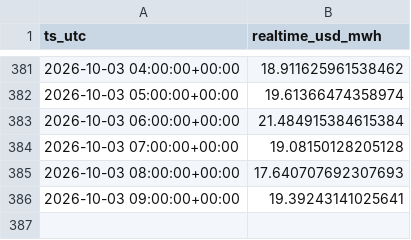
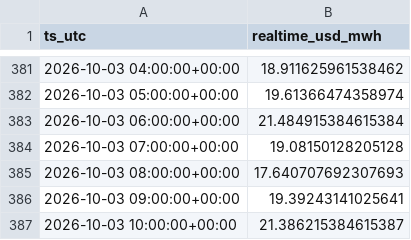
Before and after one commit to aouyitanaka/us-power-weather-relay, a CSV file: data/relay/spp.csv, drawn as a sheet; only a part is shown, gaps mark what is left out; the diff names each change by its address in the sheet, - before the commit and + after, or states it on an @@ line.

```diff
--- a/data/relay/spp.csv
+++ b/data/relay/spp.csv
+row 387: 2026-10-03 10:00:00+00:00 | 21.386215384615387
```
Also changed, not shown: data/relay/ercot_ordc.csv, data/relay/spp_mcp.csv, 1 other file.
